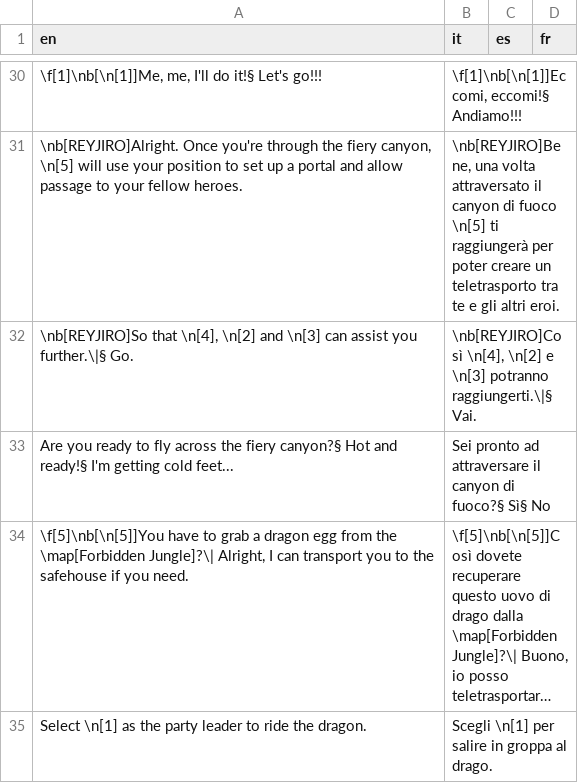
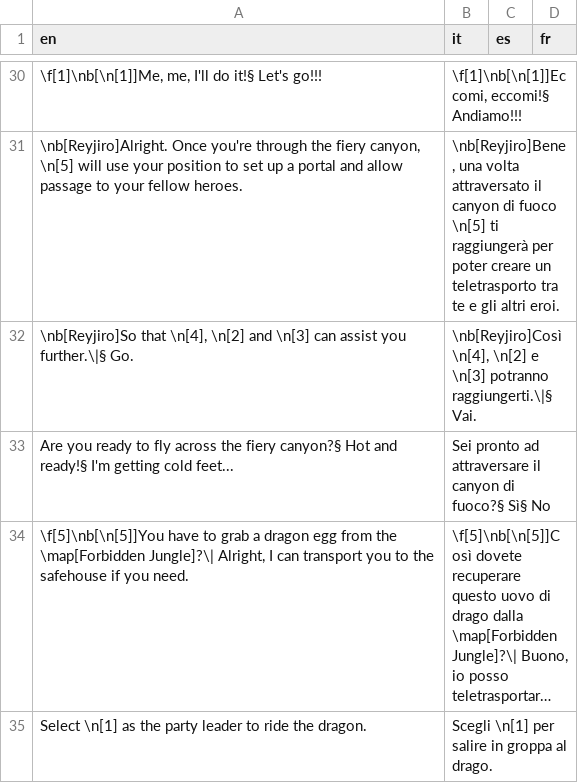
Before and after one commit to stesproject/Locale-oh3, a CSV file: map94.csv, drawn as a sheet; only a part is shown, gaps mark what is left out; long unchanged cells end in …; the diff covers the shown part only.

```diff
--- a/map94.csv
+++ b/map94.csv
@@ -30,4 +30,4 @@ en;it;es;fr
 \f[1]\nb[\n[1]]Me, me, I'll do it!§ Let's go!!!;\f[1]\nb[\n[1]]Eccomi, eccomi!§ Andiamo!!!;;
-\nb[REYJIRO]Alright. Once you're through the fiery canyon, \n[5] will use your position to set up a portal and allow passage to your fellow heroes.;\nb[REYJIRO]Bene, una volta attraversato il canyon di fuoco \n[5] ti raggiungerà per poter creare un teletrasporto tra te e gli altri eroi.;;
-\nb[REYJIRO]So that \n[4], \n[2] and \n[3] can assist you further.\|§ Go.;\nb[REYJIRO]Così \n[4], \n[2] e \n[3] potranno raggiungerti.\|§ Vai.;;
+\nb[Reyjiro]Alright. Once you're through the fiery canyon, \n[5] will use your position to set up a portal and allow passage to your fellow heroes.;\nb[Reyjiro]Bene, una volta attraversato il canyon di fuoco \n[5] ti raggiungerà per poter creare un teletrasporto tra te e gli altri eroi.;;
+\nb[Reyjiro]So that \n[4], \n[2] and \n[3] can assist you further.\|§ Go.;\nb[Reyjiro]Così \n[4], \n[2] e \n[3] potranno raggiungerti.\|§ Vai.;;
 Are you ready to fly across the fiery canyon?§ Hot and ready!§ I'm getting cold feet...;Sei pronto ad attraversare il canyon di fuoco?§ Sì§ No;;
```
Also changed, not shown: 2 added rows, 2 removed rows and 26 edited cells elsewhere in this file.
